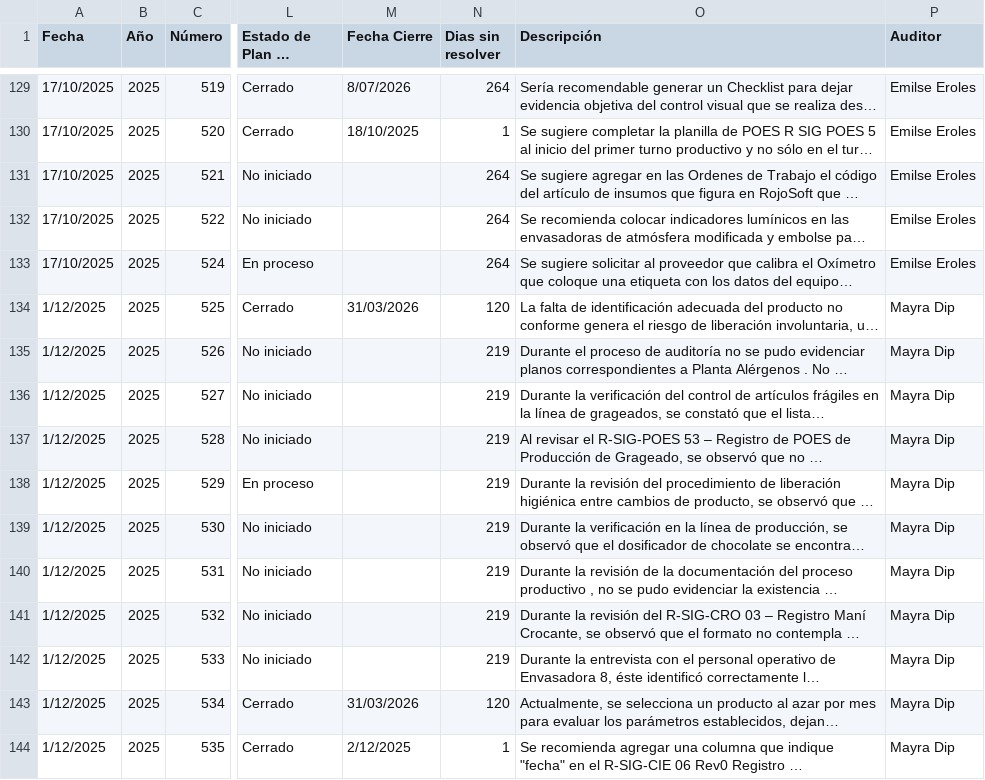
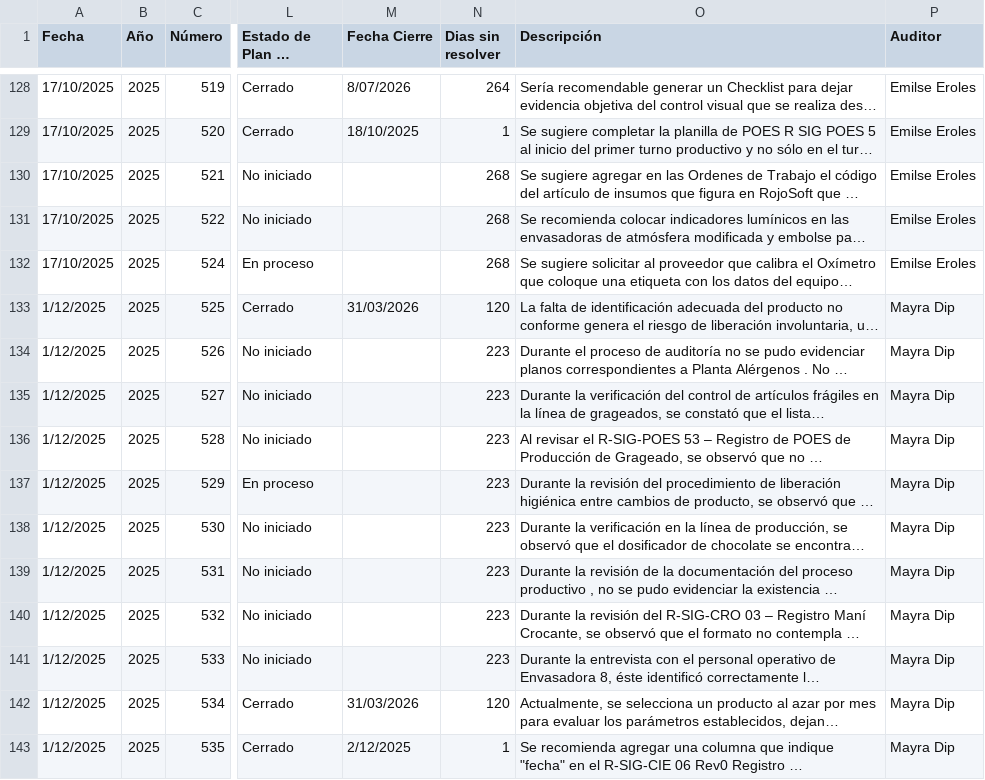
Before and after one commit to rgutierrez-ADG/seguimientos, a CSV file: public/datos.csv, drawn as a sheet; only a part is shown, gaps mark what is left out; long unchanged cells end in …; addresses are those after the commit; the diff covers the shown part only; the diff names each change by its address in the sheet, - before the commit and + after, or states it on an @@ line.

Commit message:
Update datos.csv

```diff
--- a/public/datos.csv
+++ b/public/datos.csv
-N130:N132 (Dias sin resolver): 264
+N130:N132 (Dias sin resolver): 268
-N134:N141 (Dias sin resolver): 219
+N134:N141 (Dias sin resolver): 223
```
Also changed, not shown: 1 removed row and 131 edited cells elsewhere in this file.
